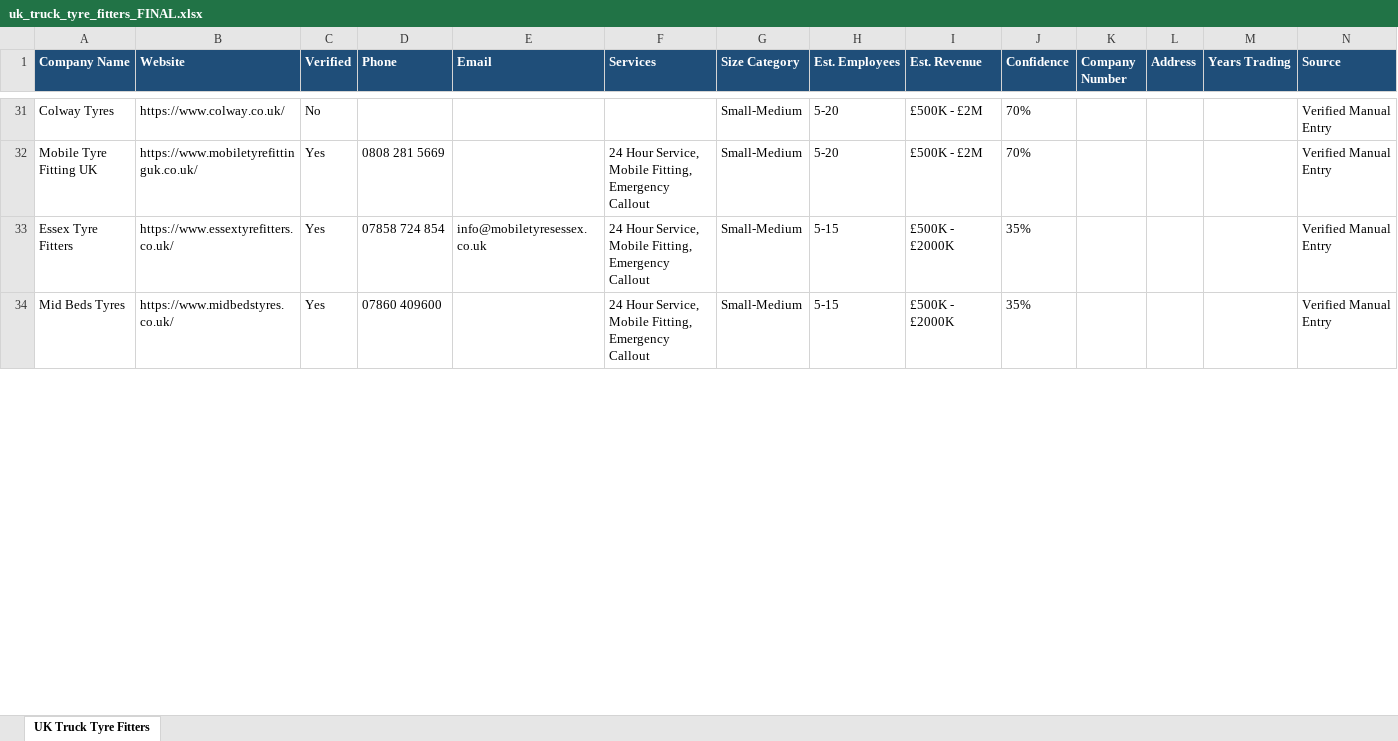
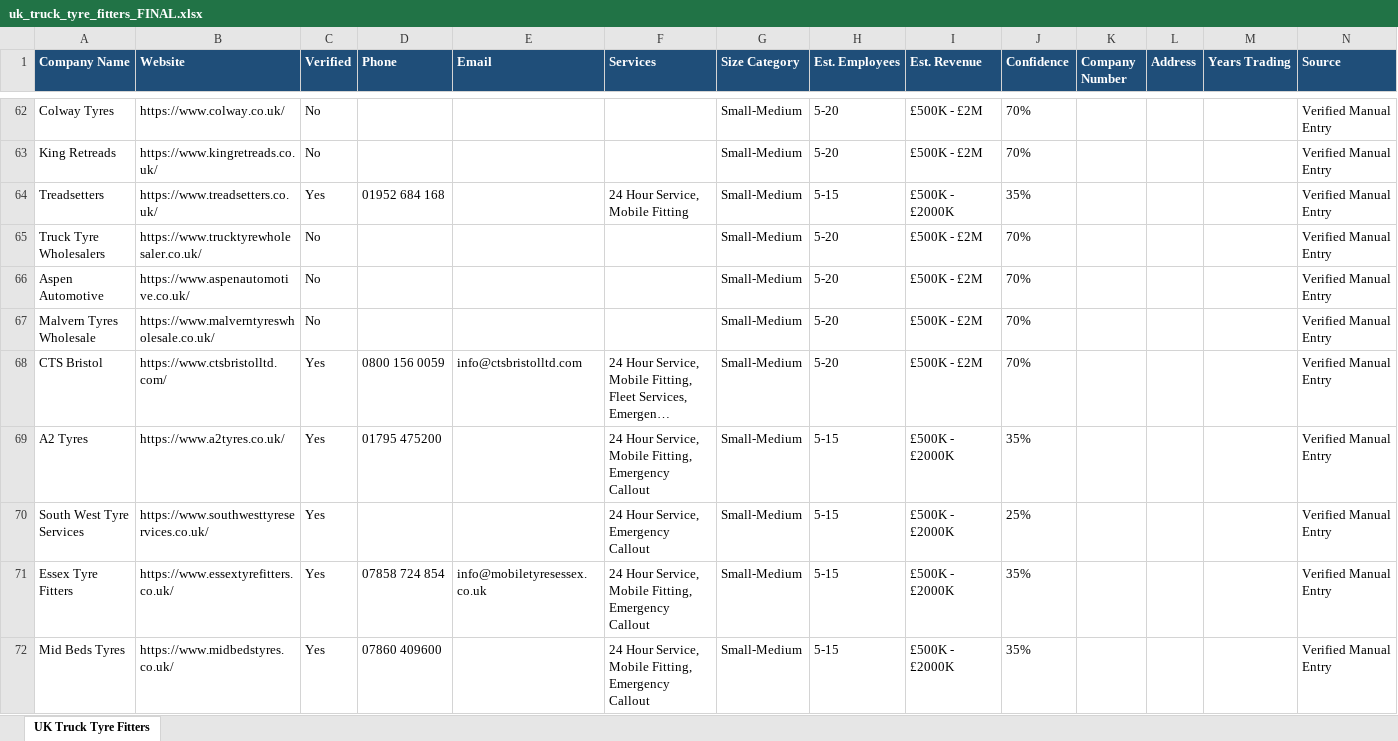
Before and after one commit to kristina-hanxhara9/work-related, an Excel workbook: uk_truck_tyre_fitters_FINAL.xlsx, sheet UK Truck Tyre Fitters, drawn as a sheet; only a part is shown, gaps mark what is left out; long unchanged cells end in …; values as stored, in another font and other column widths than the file's, no borders; addresses are those after the commit; the diff covers the shown part only; the diff names each change by its address in the sheet, - before the commit and + after, or states it on an @@ line.

```diff
--- a/uk_truck_tyre_fitters_FINAL.xlsx (sheet UK Truck Tyre Fitters)
+++ b/uk_truck_tyre_fitters_FINAL.xlsx (sheet UK Truck Tyre Fitters)
-A63 (Company Name): Mobile Tyre Fitting UK
+A63 (Company Name): King Retreads
-B63 (Website): https://www.mobiletyrefittinguk.co.uk/
+B63 (Website): https://www.kingretreads.co.uk/
-C63 (Verified): Yes
+C63 (Verified): No
-D63 (Phone): 0808 281 5669
+D63 (Phone): (empty)
-F63 (Services): 24 Hour Service, Mobile Fitting, Emergency Callout
+F63 (Services): (empty)
+row 64: Treadsetters | https://www.treadsetters.co.uk/ | Yes | 01952 684 168 |  | 24 Hour Service, Mobile Fitting | Small-Medium | 5-15 | £500K - £2000K | 35% |  |  |  | Verified Manual Entry
@@ row 39 moved to row 65: Truck Tyre Wholesalers @@
+row 66: Aspen Automotive | https://www.aspenautomotive.co.uk/ | No |  |  |  | Small-Medium | 5-20 | £500K - £2M | 70% |  |  |  | Verified Manual Entry
+row 67: Malvern Tyres Wholesale | https://www.malverntyreswholesale.co.uk/ | No |  |  |  | Small-Medium | 5-20 | £500K - £2M | 70% |  |  |  | Verified Manual Entry
@@ row 35 moved to row 68: CTS Bristol @@
@@ row 37 moved to row 69: A2 Tyres @@
@@ row 38 moved to row 70: South West Tyre Services @@
```
Also changed, not shown: 98 added rows, 5 removed rows, 2 moved rows and 10 edited cells elsewhere in this sheet, 26 other files.
